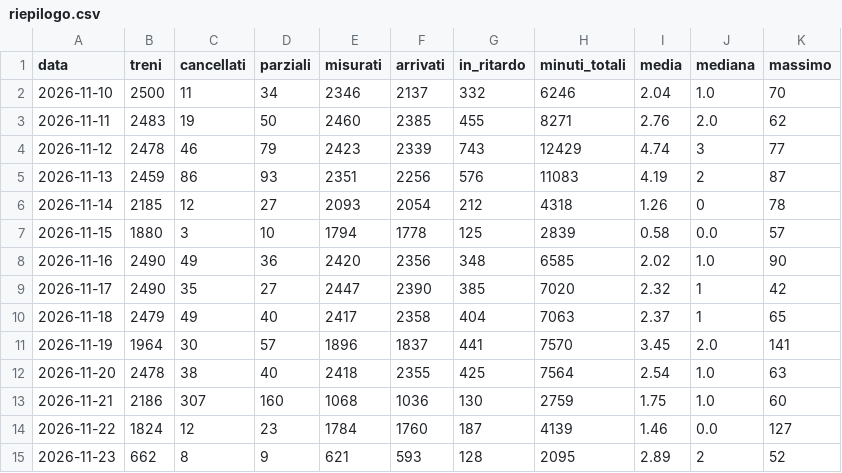
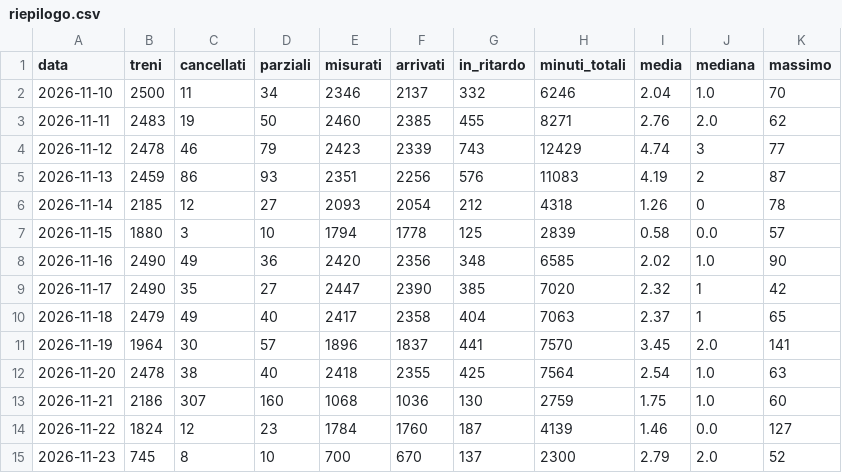
Before and after one commit to Easyinve/trenord-ritardi, a CSV file: archivio/riepilogo.csv, drawn as a sheet.

```diff
--- a/archivio/riepilogo.csv
+++ b/archivio/riepilogo.csv
@@ -14,2 +14,2 @@ data,treni,cancellati,parziali,misurati,arrivati,in_ritardo,minuti_totali,media,
 2026-11-22,1824,12,23,1784,1760,187,4139,1.46,0.0,127
-2026-11-23,662,8,9,621,593,128,2095,2.89,2,52
+2026-11-23,745,8,10,700,670,137,2300,2.79,2.0,52
```
Also changed, not shown: archivio/mensile.csv, 1 other file.
